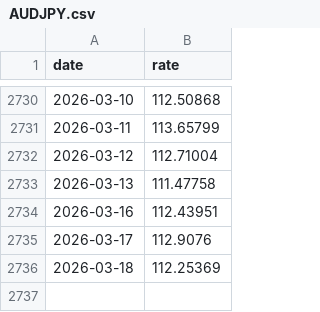
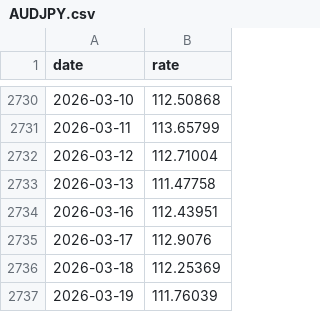
Before and after one commit to stSoftwareAU/GRQ-FX-validation, a CSV file: docs/data/AUDJPY.csv, drawn as a sheet; only a part is shown, gaps mark what is left out.

```diff
--- a/docs/data/AUDJPY.csv
+++ b/docs/data/AUDJPY.csv
@@ -2736 +2736,2 @@ date,rate
 2026-03-18,112.25369
+2026-03-19,111.76039
```
Also changed, not shown: docs/data/AUDCAD.csv, docs/data/AUDCNY.csv, 51 other files.
